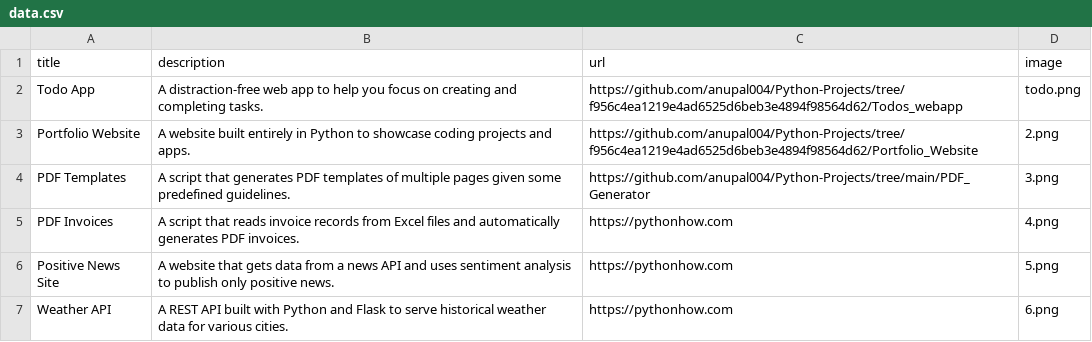
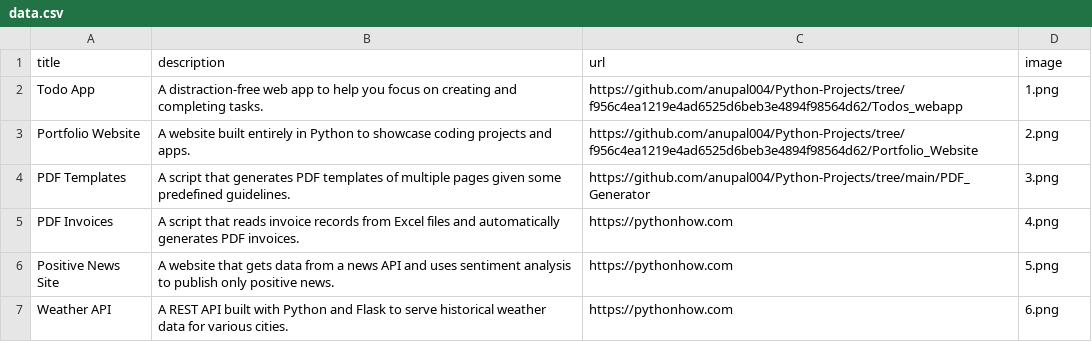
Before and after one commit to anupal004/Python-Projects, a CSV file: Portfolio_Website/data.csv, drawn as a sheet; only a part is shown.

Commit message:
Change todo icon.

```diff
--- a/Portfolio_Website/data.csv
+++ b/Portfolio_Website/data.csv
@@ -1,3 +1,3 @@
 title;description;url;image
-Todo App;A distraction-free web app to help you focus on creating and completing tasks.;https://github.com/anupal004/Python-Projects/tree/f956c4ea1219e4ad6525d6beb3e4894f98564d62/Todos_webapp;todo.png
+Todo App;A distraction-free web app to help you focus on creating and completing tasks.;https://github.com/anupal004/Python-Projects/tree/f956c4ea1219e4ad6525d6beb3e4894f98564d62/Todos_webapp;1.png
 Portfolio Website;A website built entirely in Python to showcase coding projects and apps.;https://github.com/anupal004/Python-Projects/tree/f956c4ea1219e4ad6525d6beb3e4894f98564d62/Portfolio_Website;2.png
```
